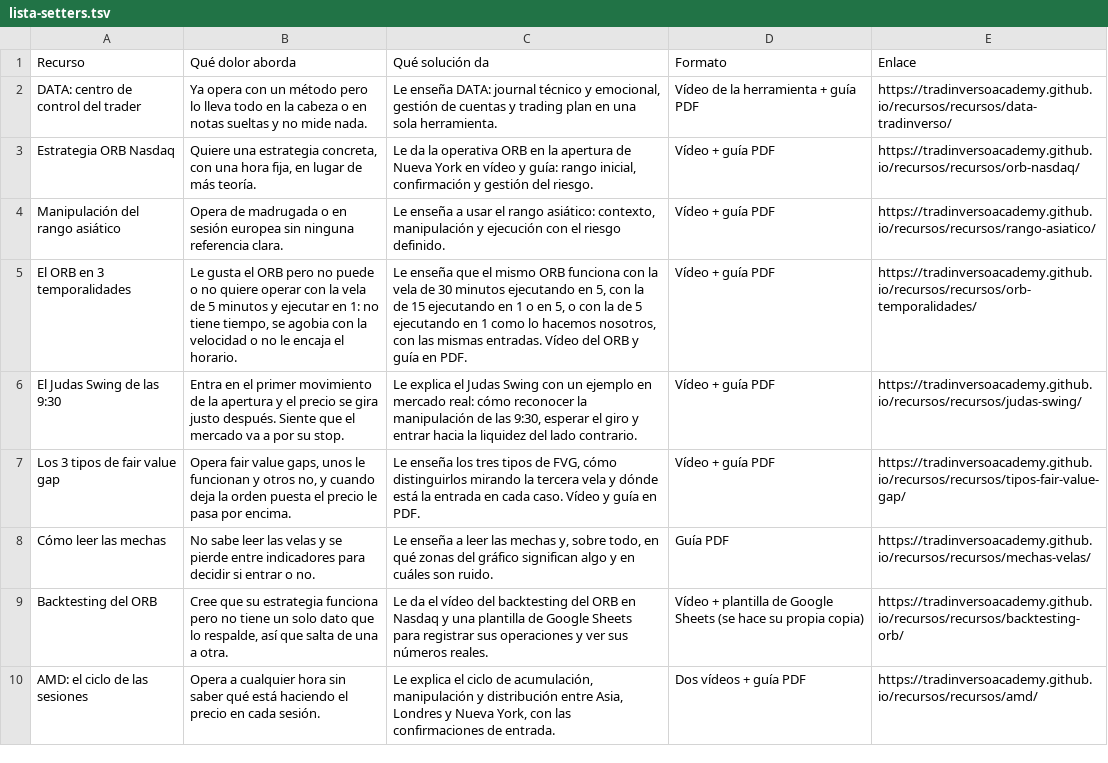
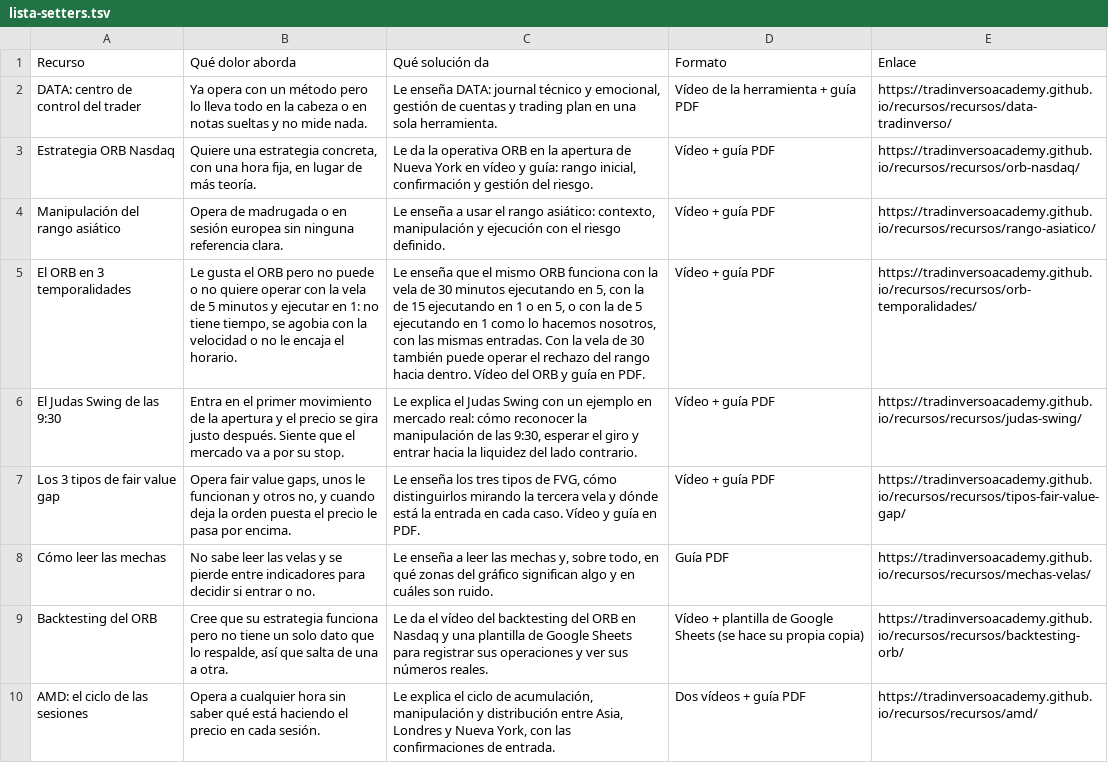
Before and after one commit to tradinversoacademy/recursos, a TSV file: output/lista-setters.tsv, drawn as a sheet; only a part is shown.

```diff
--- a/output/lista-setters.tsv
+++ b/output/lista-setters.tsv
@@ -4,3 +4,3 @@ Estrategia ORB Nasdaq	Quiere una estrategia concreta, con una hora fija, en luga
 Manipulación del rango asiático	Opera de madrugada o en sesión europea sin ninguna referencia clara.	Le enseña a usar el rango asiático: contexto, manipulación y ejecución con el riesgo definido.	Vídeo + guía PDF	https://tradinversoacademy.github.io/recursos/recursos/rango-asiatico/
-El ORB en 3 temporalidades	Le gusta el ORB pero no puede o no quiere operar con la vela de 5 minutos y ejecutar en 1: no tiene tiempo, se agobia con la velocidad o no le encaja el horario.	Le enseña que el mismo ORB funciona con la vela de 30 minutos ejecutando en 5, con la de 15 ejecutando en 1 o en 5, o con la de 5 ejecutando en 1 como lo hacemos nosotros, con las mismas entradas. Vídeo del ORB y guía en PDF.	Vídeo + guía PDF	https://tradinversoacademy.github.io/recursos/recursos/orb-temporalidades/
+El ORB en 3 temporalidades	Le gusta el ORB pero no puede o no quiere operar con la vela de 5 minutos y ejecutar en 1: no tiene tiempo, se agobia con la velocidad o no le encaja el horario.	Le enseña que el mismo ORB funciona con la vela de 30 minutos ejecutando en 5, con la de 15 ejecutando en 1 o en 5, o con la de 5 ejecutando en 1 como lo hacemos nosotros, con las mismas entradas. Con la vela de 30 también puede operar el rechazo del rango hacia dentro. Vídeo del ORB y guía en PDF.	Vídeo + guía PDF	https://tradinversoacademy.github.io/recursos/recursos/orb-temporalidades/
 El Judas Swing de las 9:30	Entra en el primer movimiento de la apertura y el precio se gira justo después. Siente que el mercado va a por su stop.	Le explica el Judas Swing con un ejemplo en mercado real: cómo reconocer la manipulación de las 9:30, esperar el giro y entrar hacia la liquidez del lado contrario.	Vídeo + guía PDF	https://tradinversoacademy.github.io/recursos/recursos/judas-swing/
```
Also changed, not shown: 4 other files.
